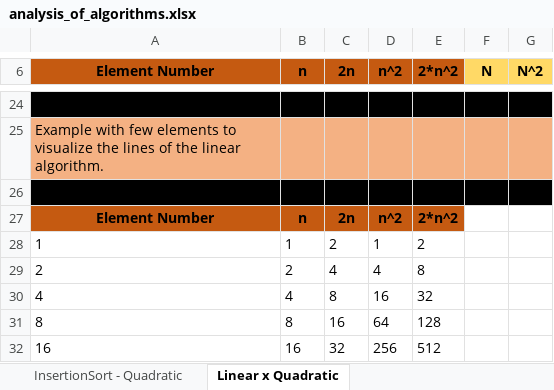
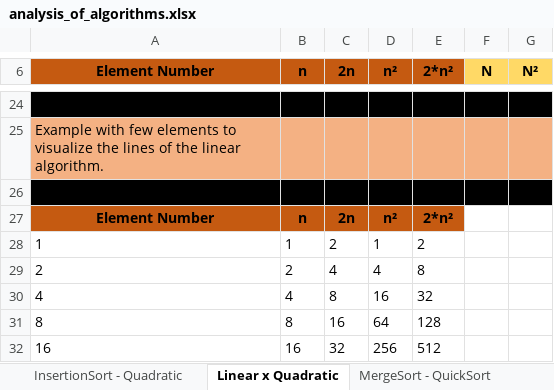
Before and after one commit to mupezzuol/searching-sorting-algorithms, an Excel workbook: resources/analysis_of_algorithms.xlsx, sheet Linear x Quadratic, drawn as a sheet; only a part is shown, gaps mark what is left out; values as stored, in another font and other column widths than the file's, no borders; charts and pictures not drawn; the diff names each change by its address in the sheet, - before the commit and + after, or states it on an @@ line.

```diff
--- a/resources/analysis_of_algorithms.xlsx (sheet Linear x Quadratic)
+++ b/resources/analysis_of_algorithms.xlsx (sheet Linear x Quadratic)
+sheet tab: MergeSort - QuickSort
-D6: n^2
+D6: n²
-E6: 2*n^2
+E6: 2*n²
-G6: N^2
+G6: N²
-D27 (n²): n^2
+D27 (n²): n²
-E27 (2*n²): 2*n^2
+E27 (2*n²): 2*n²
```
Also changed, not shown: sheet Illustration-Demonstration, sheet SelectionSort - Quadratic, sheet InsertionSort - Quadratic, other sheet tabs, charts or pictures, 3 other files.
